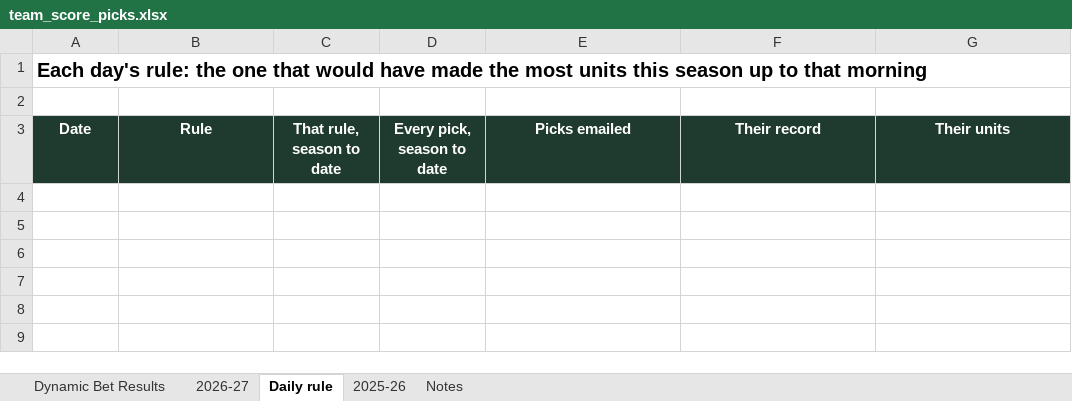
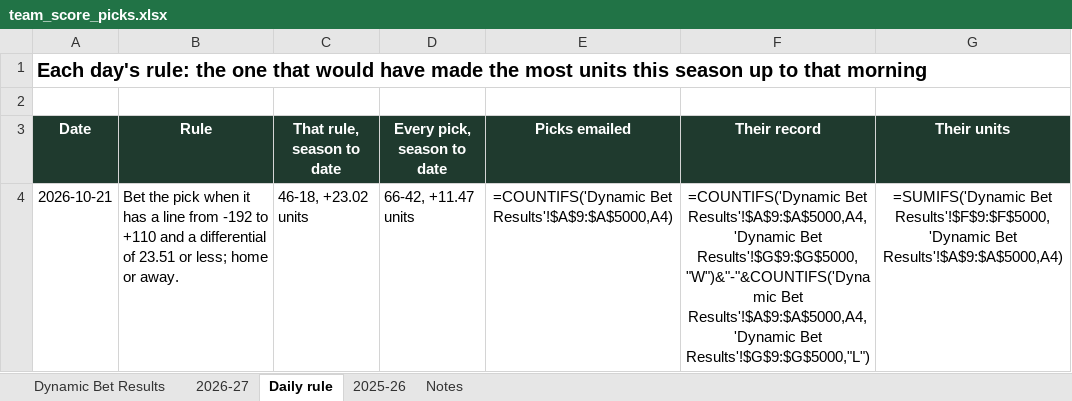
Before and after one commit to starsviz/starsviz.github.io, an Excel workbook: team_score_picks.xlsx, sheet Daily rule, drawn as a sheet; values as stored, in another font and other column widths than the file's, no borders; formulas without a stored value are shown as written; conditional formats not drawn; the diff names each change by its address in the sheet, - before the commit and + after, or states it on an @@ line.

```diff
--- a/team_score_picks.xlsx (sheet Daily rule)
+++ b/team_score_picks.xlsx (sheet Daily rule)
+row 4: 2026-10-21 | Bet the pick when it has a line from -192 to +110 and a differential of 23.51 or less; home or away. | 46-18, +23.02 units | 66-42, +11.47 units | =COUNTIFS('Dynamic Bet Results'!$A$9:$A$5000,A4) | =COUNTIFS('Dynamic Bet Results'!$A$9:$A$5000,A4,'Dynamic Bet Results'!$G$9:$G$5000,"W")&"-"&COUNTIFS('Dynamic Bet Results'!$A$9:$A$5000,A4,'Dynamic Bet Results'!$G$9:$G$5000,"L") | =SUMIFS('Dynamic Bet Results'!$F$9:$F$5000,'Dynamic Bet Results'!$A$9:$A$5000,A4)
```
Also changed, not shown: sheet 2026-27, sheet Notes, 3 other files.
